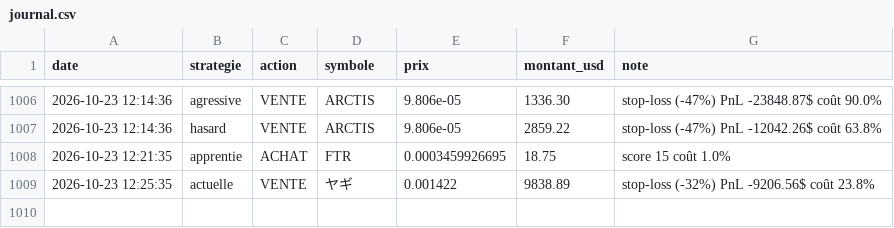
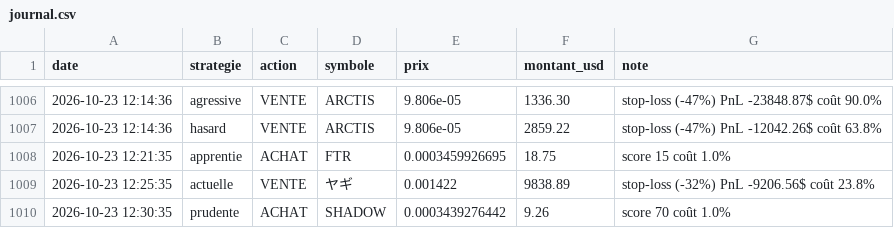
Before and after one commit to oshua888/memebot-, a CSV file: journal.csv, drawn as a sheet; only a part is shown, gaps mark what is left out.

```diff
--- a/journal.csv
+++ b/journal.csv
@@ -1009 +1009,2 @@ date,strategie,action,symbole,prix,montant_usd,note
 2026-10-23 12:25:35,actuelle,VENTE,ヤギ,0.001422,9838.89,stop-loss (-32%) PnL -9206.56$ coût 23.8%
+2026-10-23 12:30:35,prudente,ACHAT,SHADOW,0.0003439276442,9.26,score 70 coût 1.0%
```
Also changed, not shown: 4 other files.
